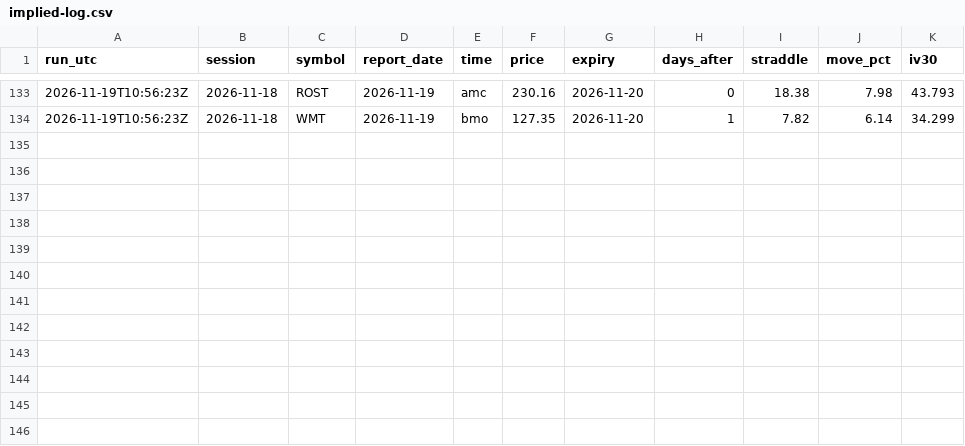
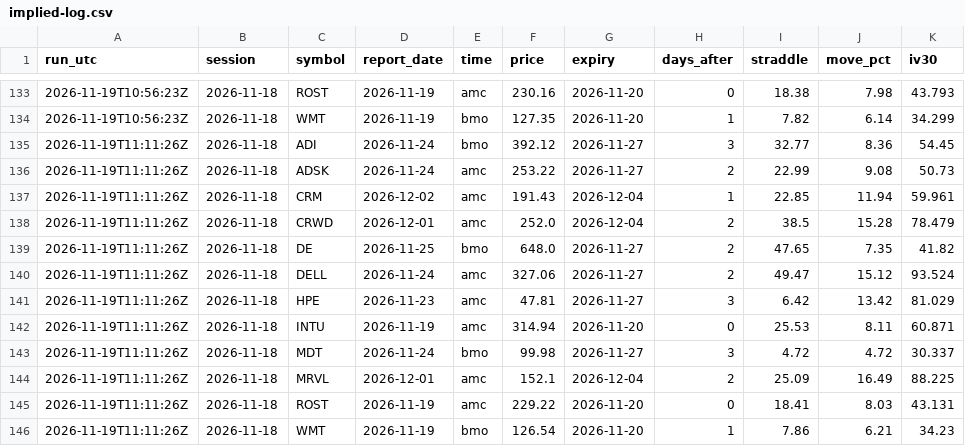
Before and after one commit to mrmikerbrown-maker/Pulse-Site-Demo-v1-Not-Public, a CSV file: earnings-moves/implied-log.csv, drawn as a sheet; only a part is shown, gaps mark what is left out; the diff names each change by its address in the sheet, - before the commit and + after, or states it on an @@ line.

```diff
--- a/earnings-moves/implied-log.csv
+++ b/earnings-moves/implied-log.csv
+row 135: 2026-11-19T11:11:26Z | 2026-11-18 | ADI | 2026-11-24 | bmo | 392.12 | 2026-11-27 | 3 | 32.77 | 8.36 | 54.45
+row 136: 2026-11-19T11:11:26Z | 2026-11-18 | ADSK | 2026-11-24 | amc | 253.22 | 2026-11-27 | 2 | 22.99 | 9.08 | 50.73
+row 137: 2026-11-19T11:11:26Z | 2026-11-18 | CRM | 2026-12-02 | amc | 191.43 | 2026-12-04 | 1 | 22.85 | 11.94 | 59.961
+row 138: 2026-11-19T11:11:26Z | 2026-11-18 | CRWD | 2026-12-01 | amc | 252.0 | 2026-12-04 | 2 | 38.5 | 15.28 | 78.479
+row 139: 2026-11-19T11:11:26Z | 2026-11-18 | DE | 2026-11-25 | bmo | 648.0 | 2026-11-27 | 2 | 47.65 | 7.35 | 41.82
+row 140: 2026-11-19T11:11:26Z | 2026-11-18 | DELL | 2026-11-24 | amc | 327.06 | 2026-11-27 | 2 | 49.47 | 15.12 | 93.524
+row 141: 2026-11-19T11:11:26Z | 2026-11-18 | HPE | 2026-11-23 | amc | 47.81 | 2026-11-27 | 3 | 6.42 | 13.42 | 81.029
+row 142: 2026-11-19T11:11:26Z | 2026-11-18 | INTU | 2026-11-19 | amc | 314.94 | 2026-11-20 | 0 | 25.53 | 8.11 | 60.871
+row 143: 2026-11-19T11:11:26Z | 2026-11-18 | MDT | 2026-11-24 | bmo | 99.98 | 2026-11-27 | 3 | 4.72 | 4.72 | 30.337
+row 144: 2026-11-19T11:11:26Z | 2026-11-18 | MRVL | 2026-12-01 | amc | 152.1 | 2026-12-04 | 2 | 25.09 | 16.49 | 88.225
+row 145: 2026-11-19T11:11:26Z | 2026-11-18 | ROST | 2026-11-19 | amc | 229.22 | 2026-11-20 | 0 | 18.41 | 8.03 | 43.131
+row 146: 2026-11-19T11:11:26Z | 2026-11-18 | WMT | 2026-11-19 | bmo | 126.54 | 2026-11-20 | 1 | 7.86 | 6.21 | 34.23
```
Also changed, not shown: 1 other file.
